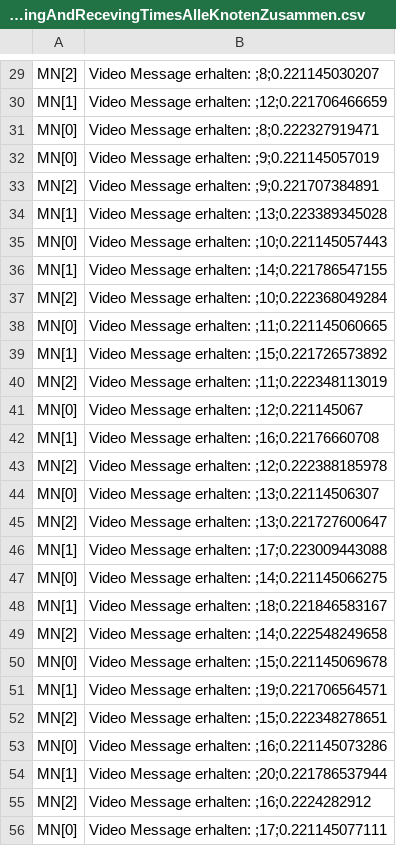
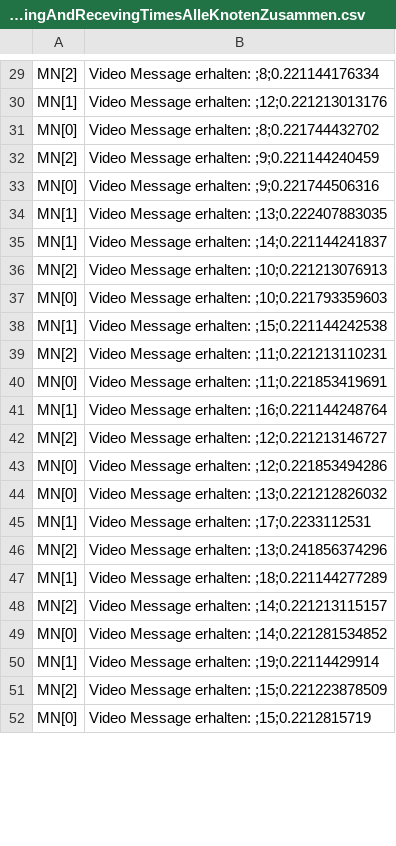
Before and after one commit to florianjomrich/ProxyUnloading7, a CSV file: test_zum_Anpassen_der_App/simulations/testMCoAv2/SendingAndRecevingTimesAlleKnotenZusammen.csv, drawn as a sheet; only a part is shown, gaps mark what is left out; removed rows and columns are numbered as before the commit, all else as after; the diff covers the shown part only; the diff names each change by its address in the sheet, - before the commit and + after, or states it on an @@ line.

```diff
--- a/test_zum_Anpassen_der_App/simulations/testMCoAv2/SendingAndRecevingTimesAlleKnotenZusammen.csv
+++ b/test_zum_Anpassen_der_App/simulations/testMCoAv2/SendingAndRecevingTimesAlleKnotenZusammen.csv
-B29: Video Message erhalten: ;8;0.221145030207
+B29: Video Message erhalten: ;8;0.221144176334
-B30: Video Message erhalten: ;12;0.221706466659
+B30: Video Message erhalten: ;12;0.221213013176
-B31: Video Message erhalten: ;8;0.222327919471
+B31: Video Message erhalten: ;8;0.221744432702
+row 32: MN[2] | Video Message erhalten: ;9;0.221144240459
-B33: Video Message erhalten: ;9;0.221145057019
+B33: Video Message erhalten: ;9;0.221744506316
-row 33: MN[2] | Video Message erhalten: ;9;0.221707384891
-B34: Video Message erhalten: ;13;0.223389345028
+B34: Video Message erhalten: ;13;0.222407883035
-row 35: MN[0] | Video Message erhalten: ;10;0.221145057443
-B35: Video Message erhalten: ;14;0.221786547155
+B35: Video Message erhalten: ;14;0.221144241837
-B36: Video Message erhalten: ;10;0.222368049284
+B36: Video Message erhalten: ;10;0.221213076913
-B37: Video Message erhalten: ;11;0.221145060665
+B37: Video Message erhalten: ;10;0.221793359603
-B38: Video Message erhalten: ;15;0.221726573892
+B38: Video Message erhalten: ;15;0.221144242538
-B39: Video Message erhalten: ;11;0.222348113019
+B39: Video Message erhalten: ;11;0.221213110231
-B40: Video Message erhalten: ;12;0.221145067
+B40: Video Message erhalten: ;11;0.221853419691
-B41: Video Message erhalten: ;16;0.22176660708
+B41: Video Message erhalten: ;16;0.221144248764
-B42: Video Message erhalten: ;12;0.222388185978
+B42: Video Message erhalten: ;12;0.221213146727
-B43: Video Message erhalten: ;13;0.22114506307
+B43: Video Message erhalten: ;12;0.221853494286
-row 45: MN[2] | Video Message erhalten: ;13;0.221727600647
-row 46: MN[1] | Video Message erhalten: ;17;0.223009443088
-B44: Video Message erhalten: ;14;0.221145066275
+B44: Video Message erhalten: ;13;0.221212826032
-B45: Video Message erhalten: ;18;0.221846583167
+B45: Video Message erhalten: ;17;0.2233112531
-B46: Video Message erhalten: ;14;0.222548249658
+B46: Video Message erhalten: ;13;0.241856374296
-row 50: MN[0] | Video Message erhalten: ;15;0.221145069678
-B47: Video Message erhalten: ;19;0.221706564571
+B47: Video Message erhalten: ;18;0.221144277289
-B48: Video Message erhalten: ;15;0.222348278651
+B48: Video Message erhalten: ;14;0.221213115157
-B49: Video Message erhalten: ;16;0.221145073286
+B49: Video Message erhalten: ;14;0.221281534852
-B50: Video Message erhalten: ;20;0.221786537944
+B50: Video Message erhalten: ;19;0.22114429914
-B51: Video Message erhalten: ;16;0.2224282912
+B51: Video Message erhalten: ;15;0.221223878509
-B52: Video Message erhalten: ;17;0.221145077111
+B52: Video Message erhalten: ;15;0.2212815719
```
Also changed, not shown: 6 added rows, 14 removed rows and 43 edited cells elsewhere in this file, test_zum_Anpassen_der_App/simulations/testMCoAv2/PackageLossAllTogether.csv, 4 other files.
